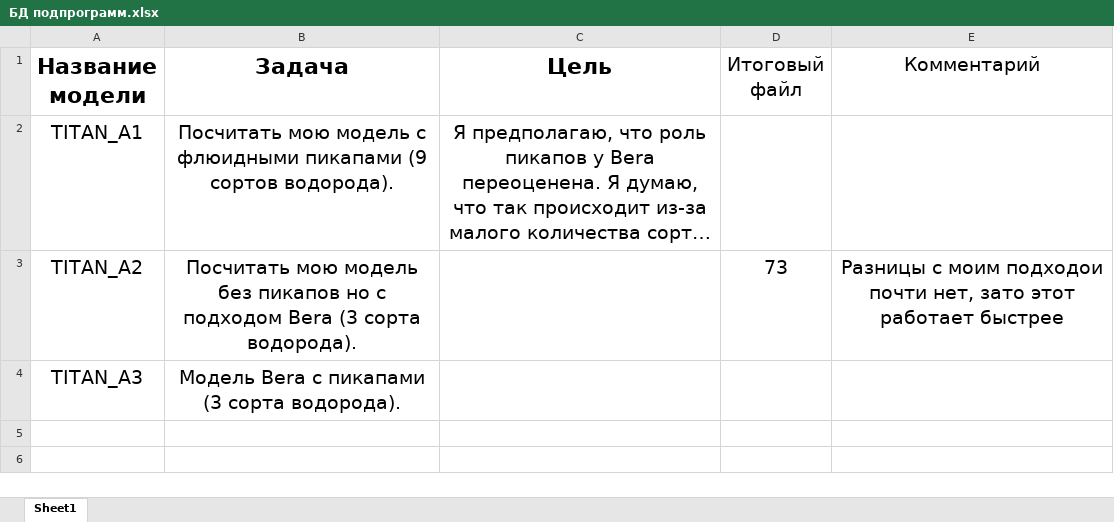
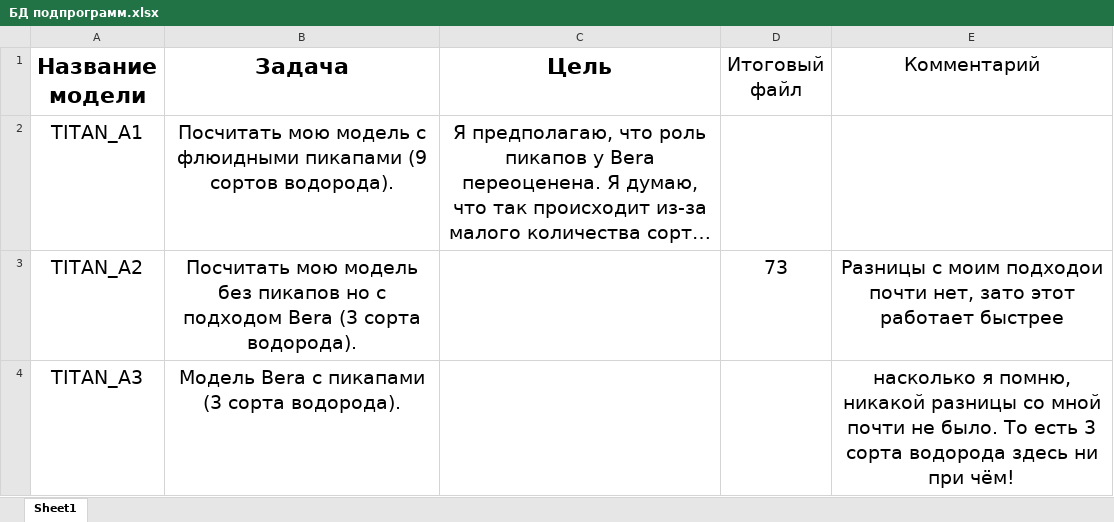
Before and after one commit to SergeyMSU/TITAN_C-, an Excel workbook: БД подпрограмм.xlsx, sheet Sheet1, drawn as a sheet; long unchanged cells end in …; values as stored, in another font and other column widths than the file's, no borders; the diff names each change by its address in the sheet, - before the commit and + after, or states it on an @@ line.

Commit message:
7.8191

```diff
--- a/БД подпрограмм.xlsx (sheet Sheet1)
+++ b/БД подпрограмм.xlsx (sheet Sheet1)
-E4 (Комментарий): (empty)
+E4 (Комментарий): насколько я помню, никакой разницы со мной почти не было. То есть 3 сорта водорода здесь ни при чём!
```
